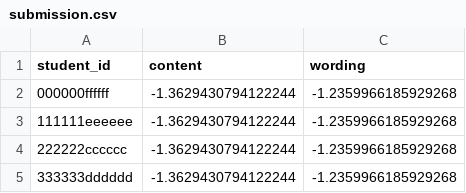
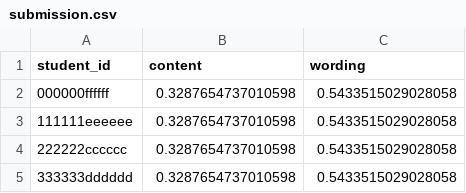
Before and after one commit to Nghiauet/Kaggle-CommonLit--Evaluate-Student-Summaries, a CSV file: submission.csv, drawn as a sheet.

```diff
--- a/submission.csv
+++ b/submission.csv
@@ -1,5 +1,5 @@
 student_id,content,wording
-000000ffffff,-1.3629430794122244,-1.2359966185929268
-111111eeeeee,-1.3629430794122244,-1.2359966185929268
-222222cccccc,-1.3629430794122244,-1.2359966185929268
-333333dddddd,-1.3629430794122244,-1.2359966185929268
+000000ffffff,0.3287654737010598,0.5433515029028058
+111111eeeeee,0.3287654737010598,0.5433515029028058
+222222cccccc,0.3287654737010598,0.5433515029028058
+333333dddddd,0.3287654737010598,0.5433515029028058
```
Also changed, not shown: 6 other files.
